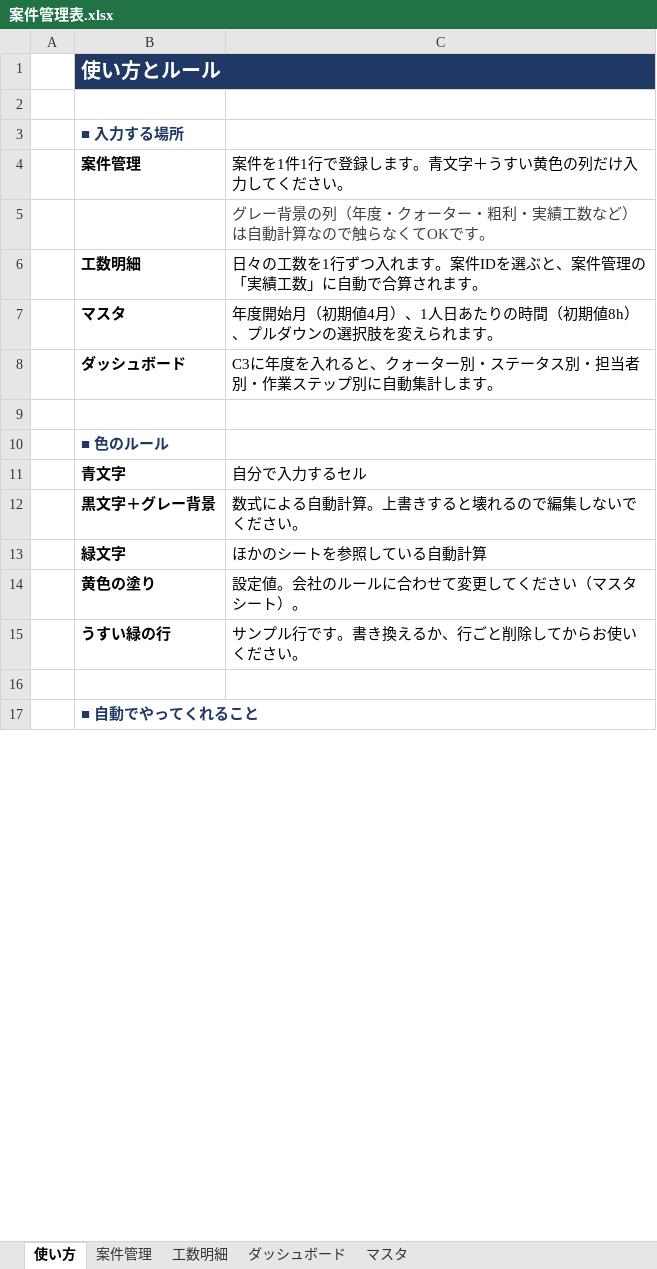
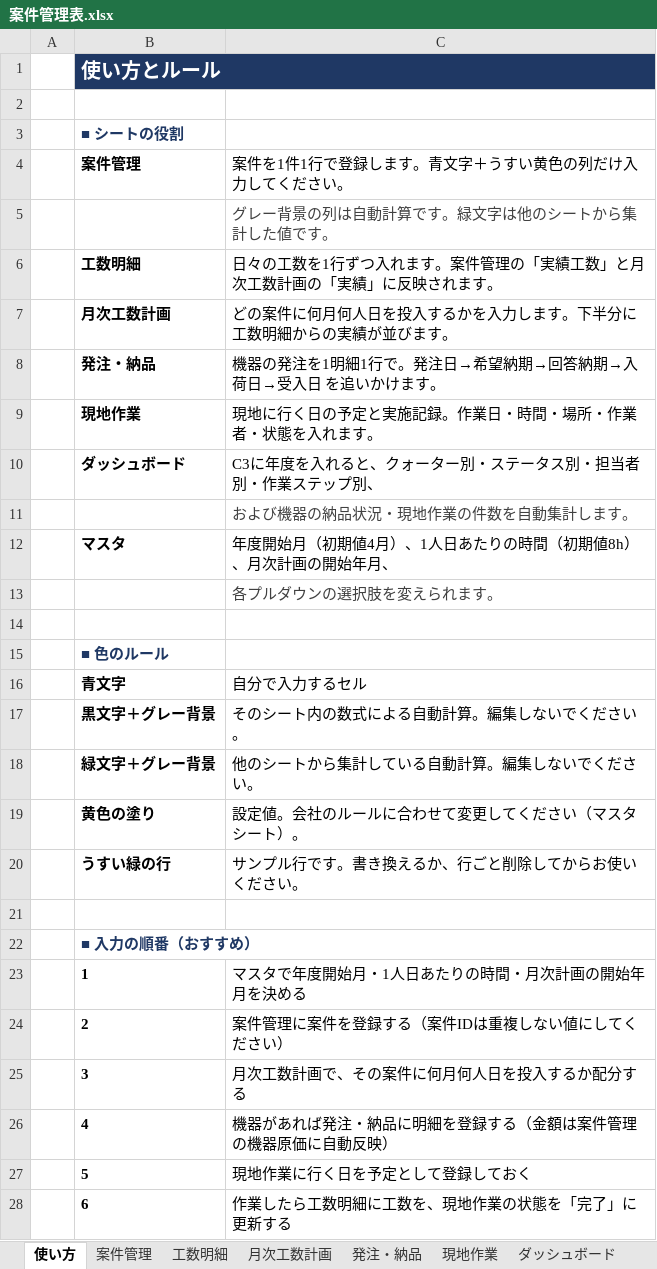
Before and after one commit to Machonium/learngit, an Excel workbook: 案件管理表.xlsx, sheet 使い方, drawn as a sheet; only a part is shown; the shorter side is filled out with more unchanged rows; values as stored, in another font and other column widths than the file's, no borders; removed rows and columns are numbered as before the commit, all else as after; the diff covers the shown part only; the diff names each change by its address in the sheet, - before the commit and + after, or states it on an @@ line.

```diff
--- a/案件管理表.xlsx (sheet 使い方)
+++ b/案件管理表.xlsx (sheet 使い方)
+sheet tab: 月次工数計画
+sheet tab: 発注・納品
+sheet tab: 現地作業
-B3 (案件管理): ■ 入力する場所
+B3 (案件管理): ■ シートの役割
-C5: グレー背景の列（年度・クォーター・粗利・実績工数など）は自動計算なので触らなくてOKです。
+C5: グレー背景の列は自動計算です。緑文字は他のシートから集計した値です。
-C6: …す。案件IDを選ぶと、案件管理の「実績工数」に自動で合算されます…
+C6: …す。案件管理の「実績工数」と月次工数計画の「実績」に反映されます…
-row 7:  | マスタ | 年度開始月（初期値4月）、1人日あたりの時間（初期値8h）、プルダウンの選択肢を変えられます。
+row 7:  | 月次工数計画 | どの案件に何月何人日を投入するかを入力します。下半分に工数明細からの実績が並びます。
+row 8:  | 発注・納品 | 機器の発注を1明細1行で。発注日→希望納期→回答納期→入荷日→受入日 を追いかけます。
+row 9:  | 現地作業 | 現地に行く日の予定と実施記録。作業日・時間・場所・作業者・状態を入れます。
-C10: C3に年度を入れると、クォーター別・ステータス別・担当者別・作業ステップ別に自動集計します。
+C10: C3に年度を入れると、クォーター別・ステータス別・担当者別・作業ステップ別、
+row 11:  |  | および機器の納品状況・現地作業の件数を自動集計します。
+row 12:  | マスタ | 年度開始月（初期値4月）、1人日あたりの時間（初期値8h）、月次計画の開始年月、
+row 13:  |  | 各プルダウンの選択肢を変えられます。
-C17: 数式による自動計算。上書きすると壊れるので編集しないでください。
+C17: そのシート内の数式による自動計算。編集しないでください。
-row 13:  | 緑文字 | ほかのシートを参照している自動計算
+row 18:  | 緑文字＋グレー背景 | 他のシートから集計している自動計算。編集しないでください。
+row 22:  | ■ 入力の順番（おすすめ）
+row 23:  | 1 | マスタで年度開始月・1人日あたりの時間・月次計画の開始年月を決める
+row 24:  | 2 | 案件管理に案件を登録する（案件IDは重複しない値にしてください）
+row 25:  | 3 | 月次工数計画で、その案件に何月何人日を投入するか配分する
+row 26:  | 4 | 機器があれば発注・納品に明細を登録する（金額は案件管理の機器原価に自動反映）
+row 27:  | 5 | 現地作業に行く日を予定として登録しておく
+row 28:  | 6 | 作業したら工数明細に工数を、現地作業の状態を「完了」に更新する
```
Also changed, not shown: 11 added rows and 6 edited cells elsewhere in this sheet, sheet ダッシュボード, sheet 案件管理, sheet マスタ, sheet 工数明細, formulas that keep their value, charts or pictures, 1 other file.
